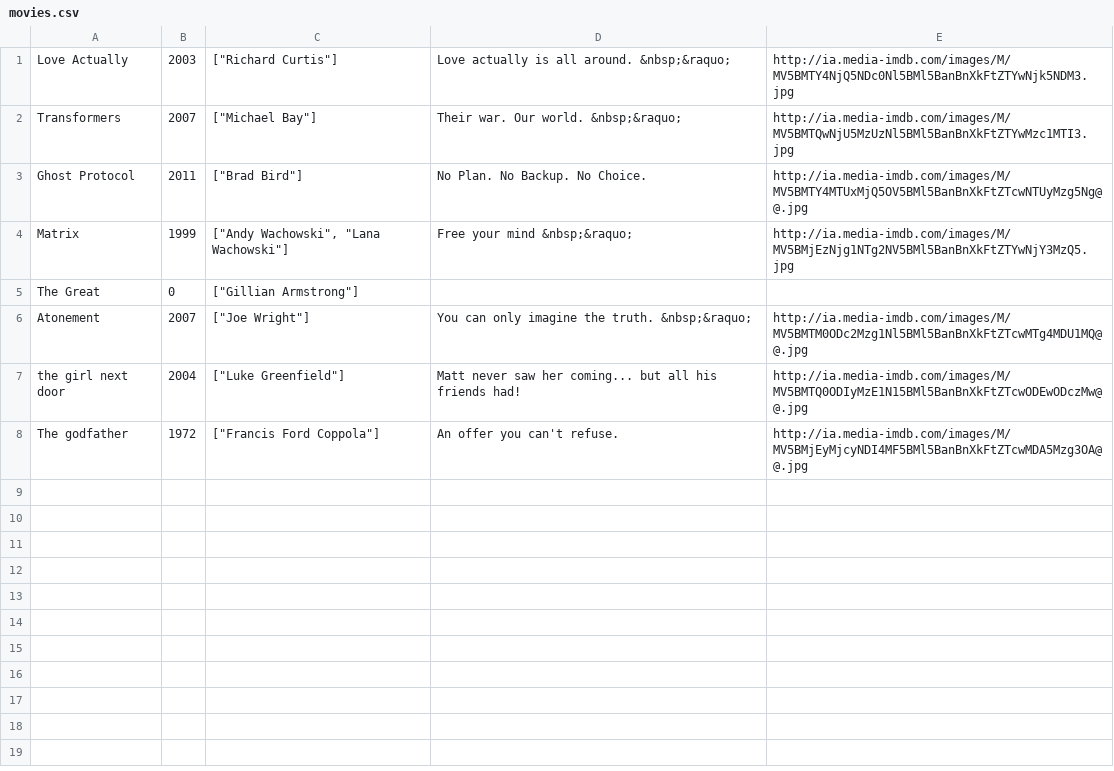
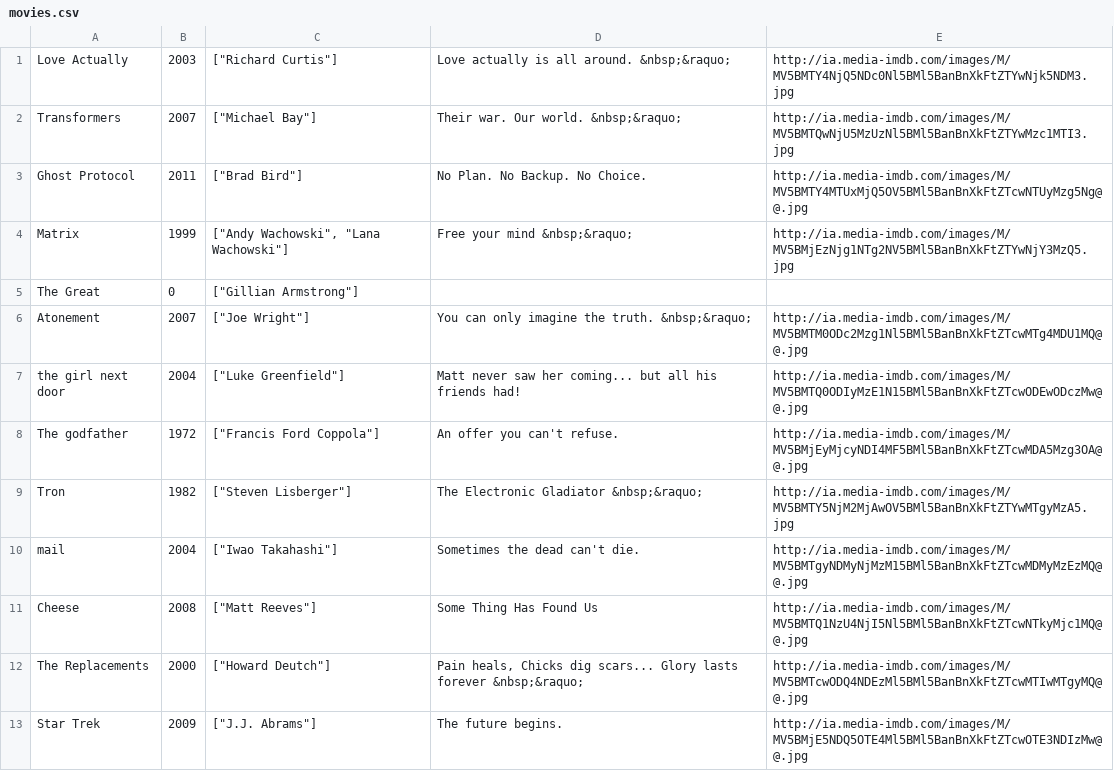
Before and after one commit to ga-wdi-boston/wdi_3_ruby_lab_sinatra_api_and_files, a CSV file: movies.csv, drawn as a sheet; the diff names each change by its address in the sheet, - before the commit and + after, or states it on an @@ line.

```diff
--- a/movies.csv
+++ b/movies.csv
+row 9: Tron | 1982 | ["Steven Lisberger"] | The Electronic Gladiator &nbsp;&raquo; | http://ia.media-imdb.com/images/M/MV5BMTY5NjM2MjAwOV5BMl5BanBnXkFtZTYwMTgyMzA5.jpg
+row 10: mail | 2004 | ["Iwao Takahashi"] | Sometimes the dead can't die. | http://ia.media-imdb.com/images/M/MV5BMTgyNDMyNjMzM15BMl5BanBnXkFtZTcwMDMyMzEzMQ@@.jpg
+row 11: Cheese | 2008 | ["Matt Reeves"] | Some Thing Has Found Us | http://ia.media-imdb.com/images/M/MV5BMTQ1NzU4NjI5Nl5BMl5BanBnXkFtZTcwNTkyMjc1MQ@@.jpg
+row 12: The Replacements | 2000 | ["Howard Deutch"] | Pain heals, Chicks dig scars... Glory lasts forever &nbsp;&raquo; | http://ia.media-imdb.com/images/M/MV5BMTcwODQ4NDEzMl5BMl5BanBnXkFtZTcwMTIwMTgyMQ@@.jpg
+row 13: Star Trek | 2009 | ["J.J. Abrams"] | The future begins. | http://ia.media-imdb.com/images/M/MV5BMjE5NDQ5OTE4Ml5BMl5BanBnXkFtZTcwOTE3NDIzMw@@.jpg
```
Also changed, not shown: 2 other files.
